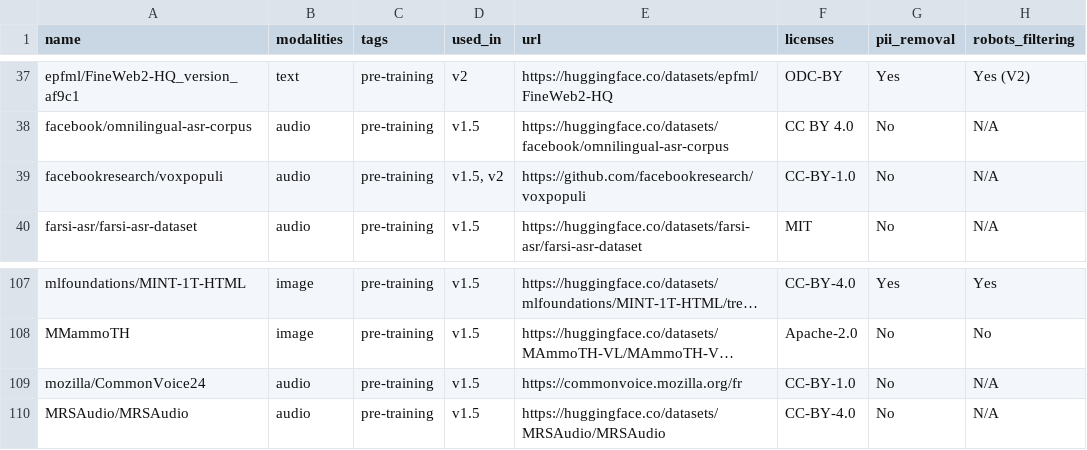
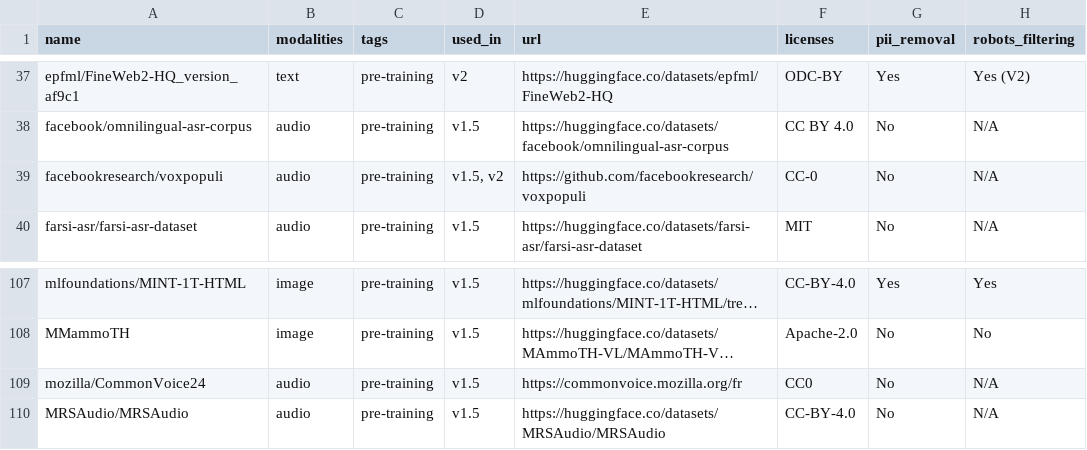
Before and after one commit to swiss-ai/apertus-data-transparency, a TSV file: Apertus dataset repository.tsv, drawn as a sheet; only a part is shown, gaps mark what is left out; long unchanged cells end in …; the diff names each change by its address in the sheet, - before the commit and + after, or states it on an @@ line.

```diff
--- a/Apertus dataset repository.tsv
+++ b/Apertus dataset repository.tsv
-F39 (licenses): CC-BY-1.0
+F39 (licenses): CC-0
-F109 (licenses): CC-BY-1.0
+F109 (licenses): CC0
```
Also changed, not shown: 1 other file.
